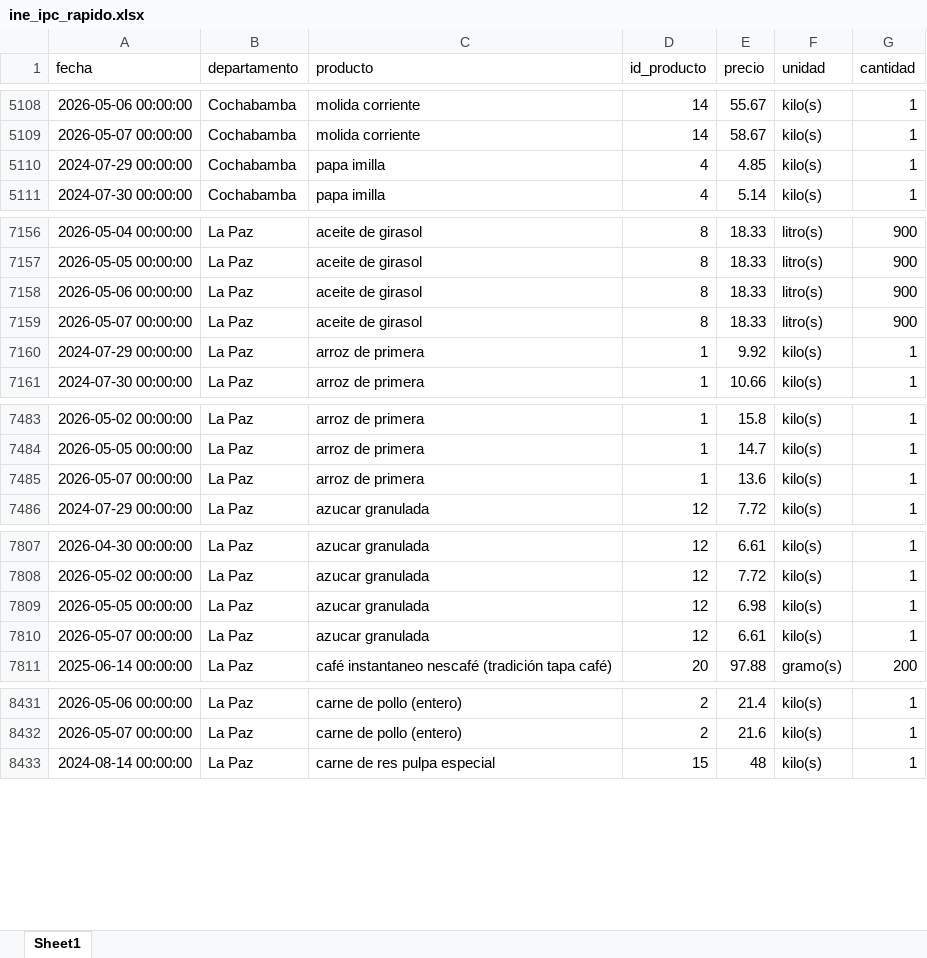
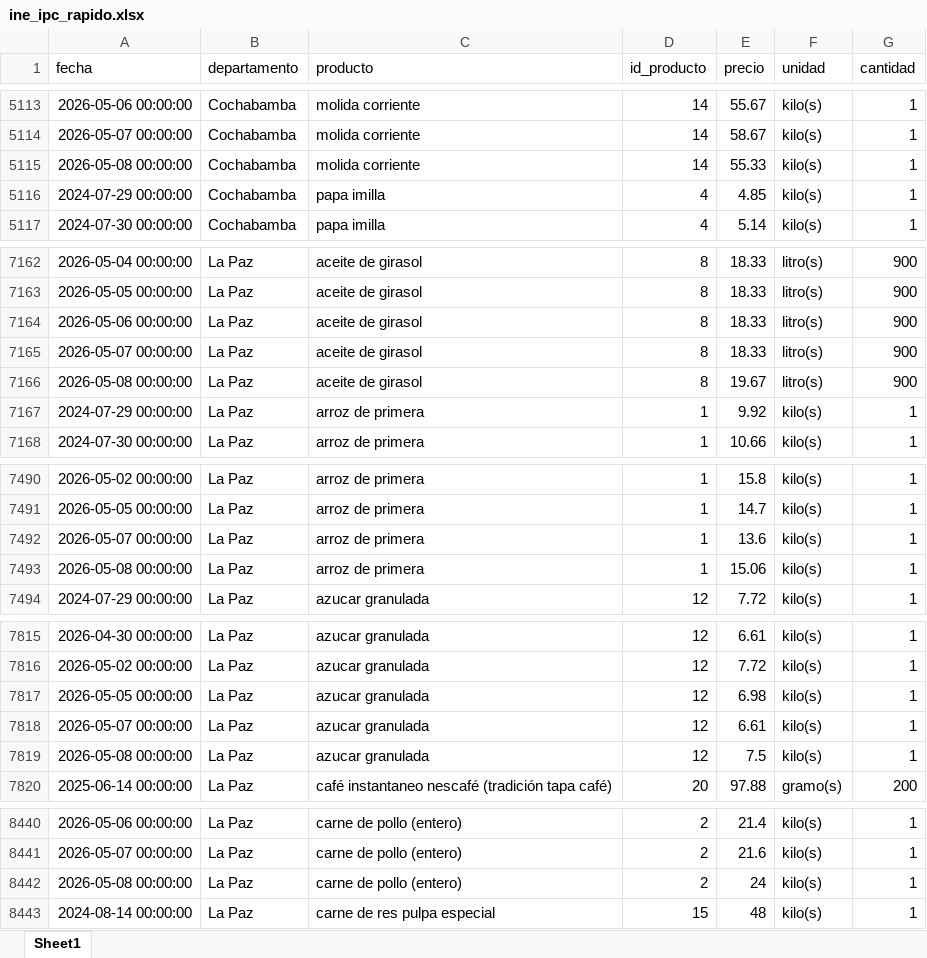
Before and after one commit to mauforonda/indicadores_inflacion, an Excel workbook: ine_ipc_rapido.xlsx, sheet Sheet1, drawn as a sheet; only a part is shown, gaps mark what is left out; values as stored, in another font and other column widths than the file's, no borders; the diff covers the shown part only; the diff names each change by its address in the sheet, - before the commit and + after, or states it on an @@ line.

```diff
--- a/ine_ipc_rapido.xlsx (sheet Sheet1)
+++ b/ine_ipc_rapido.xlsx (sheet Sheet1)
+row 5115: 2026-05-08 00:00:00 | Cochabamba | molida corriente | 14 | 55.33 | kilo(s) | 1
+row 7166: 2026-05-08 00:00:00 | La Paz | aceite de girasol | 8 | 19.67 | litro(s) | 900
+row 7493: 2026-05-08 00:00:00 | La Paz | arroz de primera | 1 | 15.06 | kilo(s) | 1
+row 7819: 2026-05-08 00:00:00 | La Paz | azucar granulada | 12 | 7.5 | kilo(s) | 1
+row 8442: 2026-05-08 00:00:00 | La Paz | carne de pollo (entero) | 2 | 24 | kilo(s) | 1
```
Also changed, not shown: 21 added rows and 7 moved rows elsewhere in this sheet, 1 other file.
